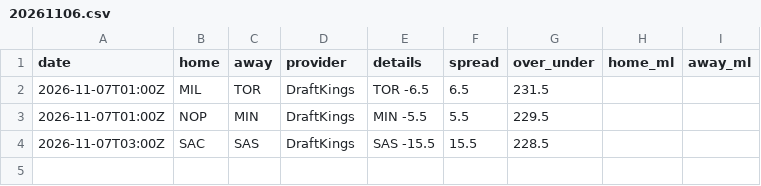
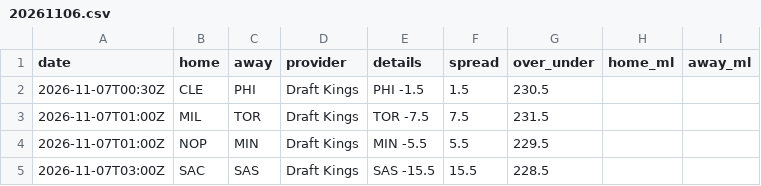
Before and after one commit to jvector26/JIMBO, a CSV file: live/2026/odds/20261106.csv, drawn as a sheet.

```diff
--- a/live/2026/odds/20261106.csv
+++ b/live/2026/odds/20261106.csv
@@ -1,4 +1,5 @@
 date,home,away,provider,details,spread,over_under,home_ml,away_ml
-2026-11-07T01:00Z,MIL,TOR,DraftKings,TOR -6.5,6.5,231.5,,
-2026-11-07T01:00Z,NOP,MIN,DraftKings,MIN -5.5,5.5,229.5,,
-2026-11-07T03:00Z,SAC,SAS,DraftKings,SAS -15.5,15.5,228.5,,
+2026-11-07T00:30Z,CLE,PHI,Draft Kings,PHI -1.5,1.5,230.5,,
+2026-11-07T01:00Z,MIL,TOR,Draft Kings,TOR -7.5,7.5,231.5,,
+2026-11-07T01:00Z,NOP,MIN,Draft Kings,MIN -5.5,5.5,229.5,,
+2026-11-07T03:00Z,SAC,SAS,Draft Kings,SAS -15.5,15.5,228.5,,
```
Also changed, not shown: live/2026/injuries.csv, live/2026/pregame.csv, 4 other files.
